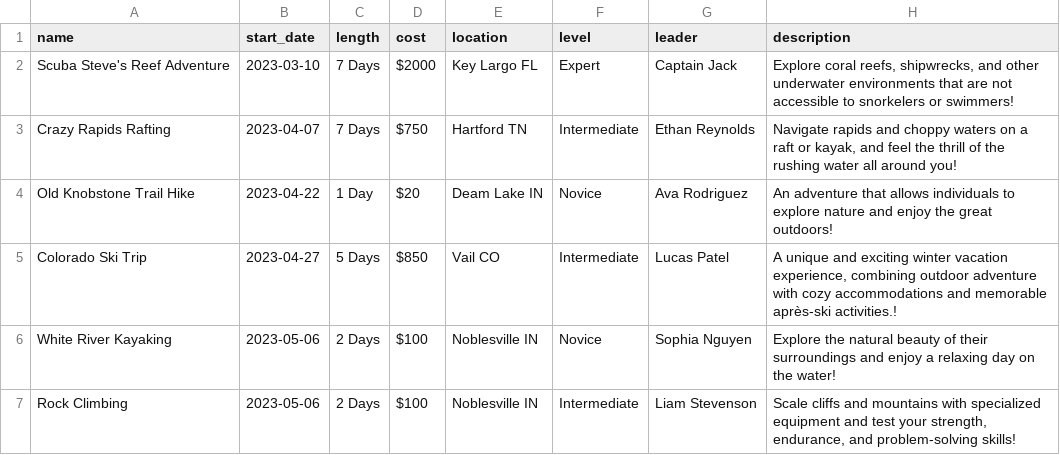
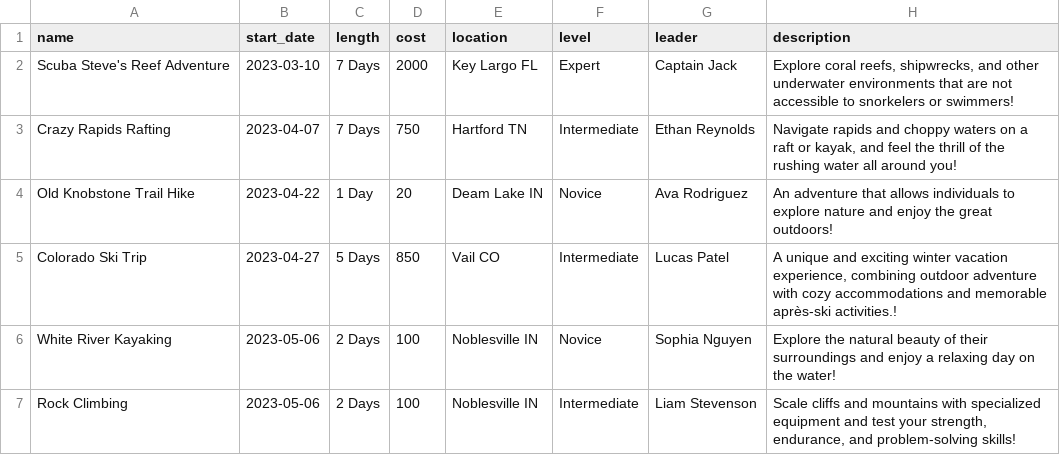
Before and after one commit to ryandossey/I211_projects, a CSV file: trip_data.csv, drawn as a sheet.

```diff
--- a/trip_data.csv
+++ b/trip_data.csv
@@ -1,7 +1,7 @@
 "name","start_date","length","cost","location","level","leader","description"
-"Scuba Steve's Reef Adventure","2023-03-10","7 Days","$2000","Key Largo FL","Expert","Captain Jack","Explore coral reefs, shipwrecks, and other underwater environments that are not accessible to snorkelers or swimmers!"
-"Crazy Rapids Rafting","2023-04-07","7 Days","$750","Hartford TN","Intermediate","Ethan Reynolds","Navigate rapids and choppy waters on a raft or kayak, and feel the thrill of the rushing water all around you!"
-"Old Knobstone Trail Hike","2023-04-22","1 Day","$20","Deam Lake IN","Novice","Ava Rodriguez","An adventure that allows individuals to explore nature and enjoy the great outdoors!"
-"Colorado Ski Trip","2023-04-27","5 Days","$850","Vail CO","Intermediate","Lucas Patel","A unique and exciting winter vacation experience, combining outdoor adventure with cozy accommodations and memorable après-ski activities.!"
-"White River Kayaking","2023-05-06","2 Days","$100","Noblesville IN","Novice","Sophia Nguyen","Explore the natural beauty of their surroundings and enjoy a relaxing day on the water!"
-"Rock Climbing","2023-05-06","2 Days","$100","Noblesville IN","Intermediate","Liam Stevenson","Scale cliffs and mountains with specialized equipment and test your strength, endurance, and problem-solving skills!"
+"Scuba Steve's Reef Adventure","2023-03-10","7 Days","2000","Key Largo FL","Expert","Captain Jack","Explore coral reefs, shipwrecks, and other underwater environments that are not accessible to snorkelers or swimmers!"
+"Crazy Rapids Rafting","2023-04-07","7 Days","750","Hartford TN","Intermediate","Ethan Reynolds","Navigate rapids and choppy waters on a raft or kayak, and feel the thrill of the rushing water all around you!"
+"Old Knobstone Trail Hike","2023-04-22","1 Day","20","Deam Lake IN","Novice","Ava Rodriguez","An adventure that allows individuals to explore nature and enjoy the great outdoors!"
+"Colorado Ski Trip","2023-04-27","5 Days","850","Vail CO","Intermediate","Lucas Patel","A unique and exciting winter vacation experience, combining outdoor adventure with cozy accommodations and memorable après-ski activities.!"
+"White River Kayaking","2023-05-06","2 Days","100","Noblesville IN","Novice","Sophia Nguyen","Explore the natural beauty of their surroundings and enjoy a relaxing day on the water!"
+"Rock Climbing","2023-05-06","2 Days","100","Noblesville IN","Intermediate","Liam Stevenson","Scale cliffs and mountains with specialized equipment and test your strength, endurance, and problem-solving skills!"
```
Also changed, not shown: member_data.csv, 8 other files.
